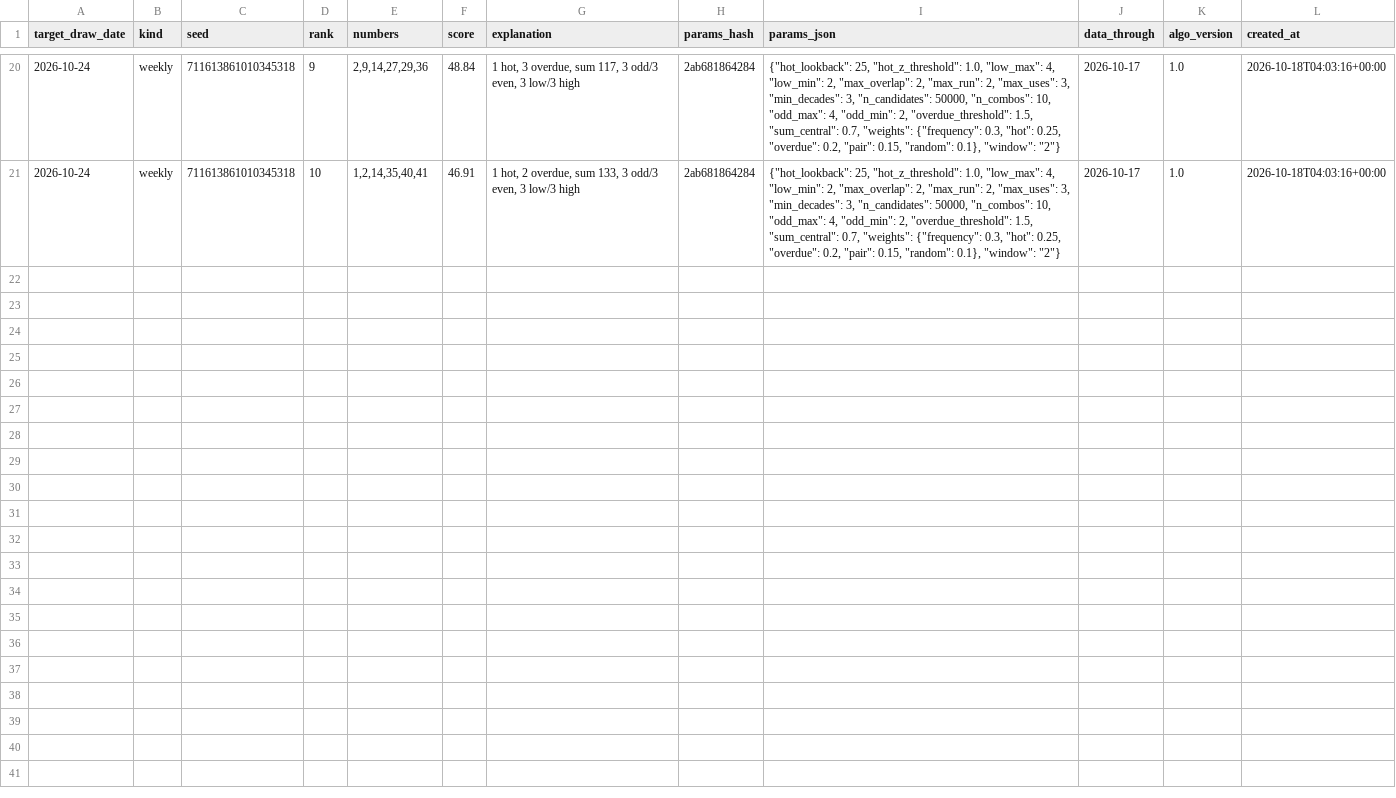
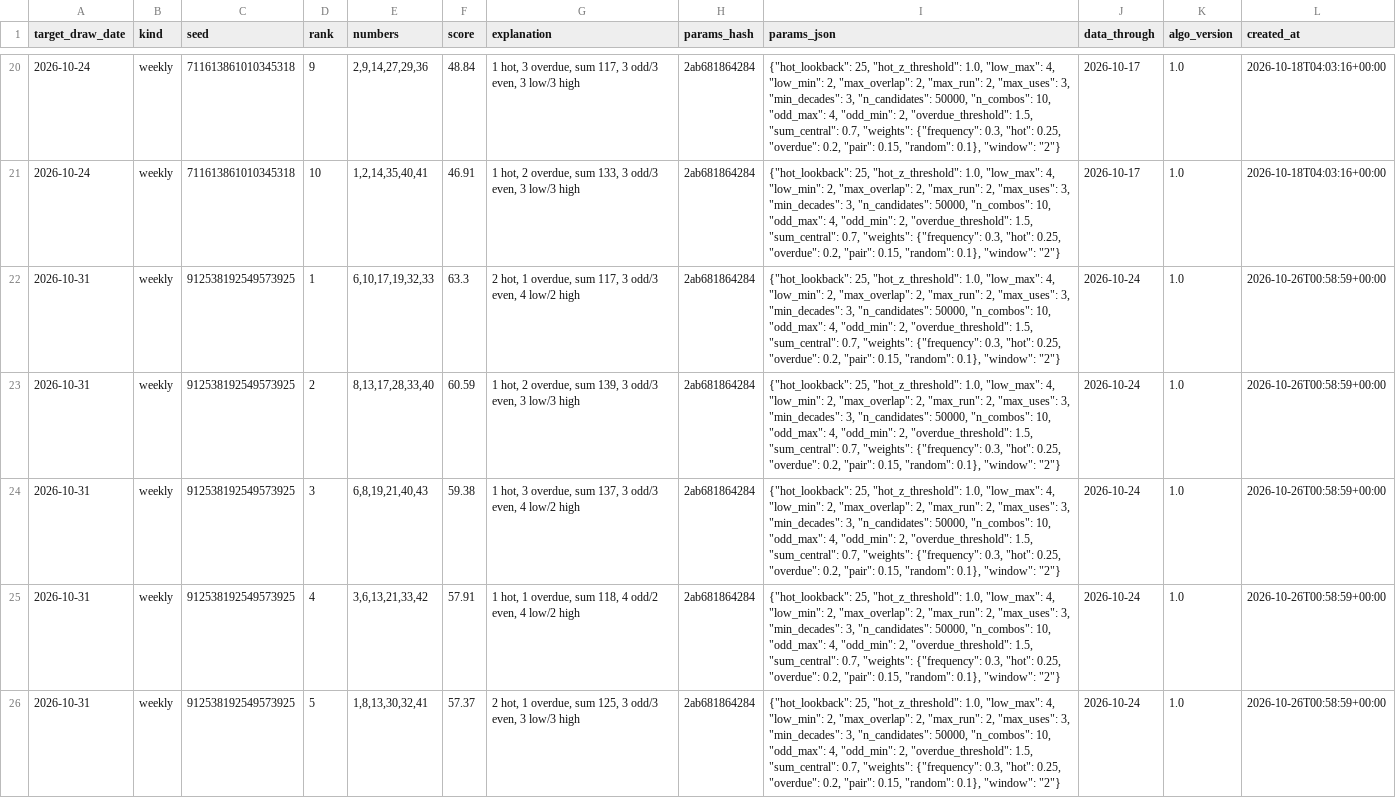
Before and after one commit to bunzoi01/lottolens, a CSV file: data/suggestions.csv, drawn as a sheet; only a part is shown, gaps mark what is left out; the diff covers the shown part only.

```diff
--- a/data/suggestions.csv
+++ b/data/suggestions.csv
@@ -21 +21,6 @@ target_draw_date,kind,seed,rank,numbers,score,explanation,params_hash,params_jso
 2026-10-24,weekly,711613861010345318,10,"1,2,14,35,40,41",46.91,"1 hot, 2 overdue, sum 133, 3 odd/3 even, 3 low/3 high",2ab681864284,"{""hot_lookback"": 25, ""hot_z_threshold"": 1.0, ""low_max"": 4, ""low_min"": 2, ""max_overlap"": 2, ""max_run"": 2, ""max_uses"": 3, ""min_decades"": 3, ""n_candidates"": 50000, ""n_combos"": 10, ""odd_max"": 4, ""odd_min"": 2, ""overdue_threshold"": 1.5, ""sum_central"": 0.7, ""weights"": {""frequency"": 0.3, ""hot"": 0.25, ""overdue"": 0.2, ""pair"": 0.15, ""random"": 0.1}, ""window"": ""2""}",2026-10-17,1.0,2026-10-18T04:03:16+00:00
+2026-10-31,weekly,912538192549573925,1,"6,10,17,19,32,33",63.3,"2 hot, 1 overdue, sum 117, 3 odd/3 even, 4 low/2 high",2ab681864284,"{""hot_lookback"": 25, ""hot_z_threshold"": 1.0, ""low_max"": 4, ""low_min"": 2, ""max_overlap"": 2, ""max_run"": 2, ""max_uses"": 3, ""min_decades"": 3, ""n_candidates"": 50000, ""n_combos"": 10, ""odd_max"": 4, ""odd_min"": 2, ""overdue_threshold"": 1.5, ""sum_central"": 0.7, ""weights"": {""frequency"": 0.3, ""hot"": 0.25, ""overdue"": 0.2, ""pair"": 0.15, ""random"": 0.1}, ""window"": ""2""}",2026-10-24,1.0,2026-10-26T00:58:59+00:00
+2026-10-31,weekly,912538192549573925,2,"8,13,17,28,33,40",60.59,"1 hot, 2 overdue, sum 139, 3 odd/3 even, 3 low/3 high",2ab681864284,"{""hot_lookback"": 25, ""hot_z_threshold"": 1.0, ""low_max"": 4, ""low_min"": 2, ""max_overlap"": 2, ""max_run"": 2, ""max_uses"": 3, ""min_decades"": 3, ""n_candidates"": 50000, ""n_combos"": 10, ""odd_max"": 4, ""odd_min"": 2, ""overdue_threshold"": 1.5, ""sum_central"": 0.7, ""weights"": {""frequency"": 0.3, ""hot"": 0.25, ""overdue"": 0.2, ""pair"": 0.15, ""random"": 0.1}, ""window"": ""2""}",2026-10-24,1.0,2026-10-26T00:58:59+00:00
+2026-10-31,weekly,912538192549573925,3,"6,8,19,21,40,43",59.38,"1 hot, 3 overdue, sum 137, 3 odd/3 even, 4 low/2 high",2ab681864284,"{""hot_lookback"": 25, ""hot_z_threshold"": 1.0, ""low_max"": 4, ""low_min"": 2, ""max_overlap"": 2, ""max_run"": 2, ""max_uses"": 3, ""min_decades"": 3, ""n_candidates"": 50000, ""n_combos"": 10, ""odd_max"": 4, ""odd_min"": 2, ""overdue_threshold"": 1.5, ""sum_central"": 0.7, ""weights"": {""frequency"": 0.3, ""hot"": 0.25, ""overdue"": 0.2, ""pair"": 0.15, ""random"": 0.1}, ""window"": ""2""}",2026-10-24,1.0,2026-10-26T00:58:59+00:00
+2026-10-31,weekly,912538192549573925,4,"3,6,13,21,33,42",57.91,"1 hot, 1 overdue, sum 118, 4 odd/2 even, 4 low/2 high",2ab681864284,"{""hot_lookback"": 25, ""hot_z_threshold"": 1.0, ""low_max"": 4, ""low_min"": 2, ""max_overlap"": 2, ""max_run"": 2, ""max_uses"": 3, ""min_decades"": 3, ""n_candidates"": 50000, ""n_combos"": 10, ""odd_max"": 4, ""odd_min"": 2, ""overdue_threshold"": 1.5, ""sum_central"": 0.7, ""weights"": {""frequency"": 0.3, ""hot"": 0.25, ""overdue"": 0.2, ""pair"": 0.15, ""random"": 0.1}, ""window"": ""2""}",2026-10-24,1.0,2026-10-26T00:58:59+00:00
+2026-10-31,weekly,912538192549573925,5,"1,8,13,30,32,41",57.37,"2 hot, 1 overdue, sum 125, 3 odd/3 even, 3 low/3 high",2ab681864284,"{""hot_lookback"": 25, ""hot_z_threshold"": 1.0, ""low_max"": 4, ""low_min"": 2, ""max_overlap"": 2, ""max_run"": 2, ""max_uses"": 3, ""min_decades"": 3, ""n_candidates"": 50000, ""n_combos"": 10, ""odd_max"": 4, ""odd_min"": 2, ""overdue_threshold"": 1.5, ""sum_central"": 0.7, ""weights"": {""frequency"": 0.3, ""hot"": 0.25, ""overdue"": 0.2, ""pair"": 0.15, ""random"": 0.1}, ""window"": ""2""}",2026-10-24,1.0,2026-10-26T00:58:59+00:00
```
Also changed, not shown: 5 added rows elsewhere in this file, data/draws.csv, 1 other file.
